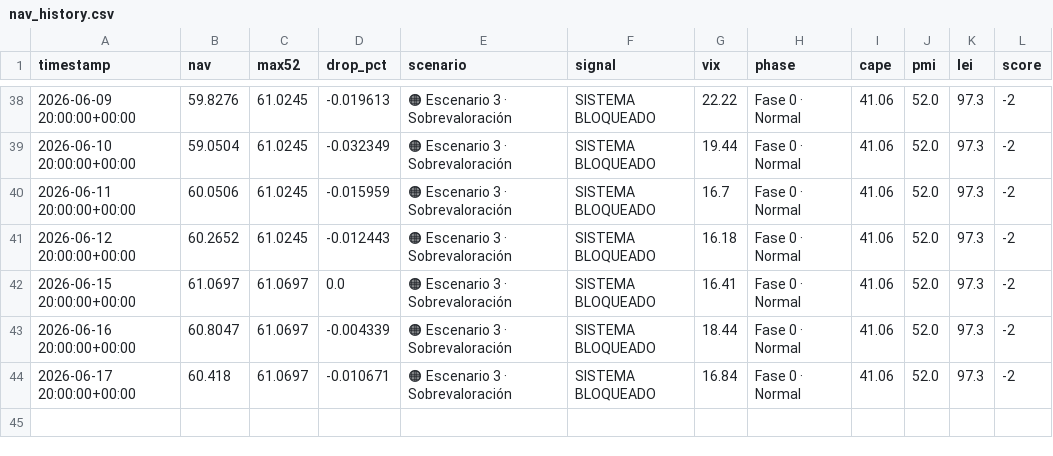
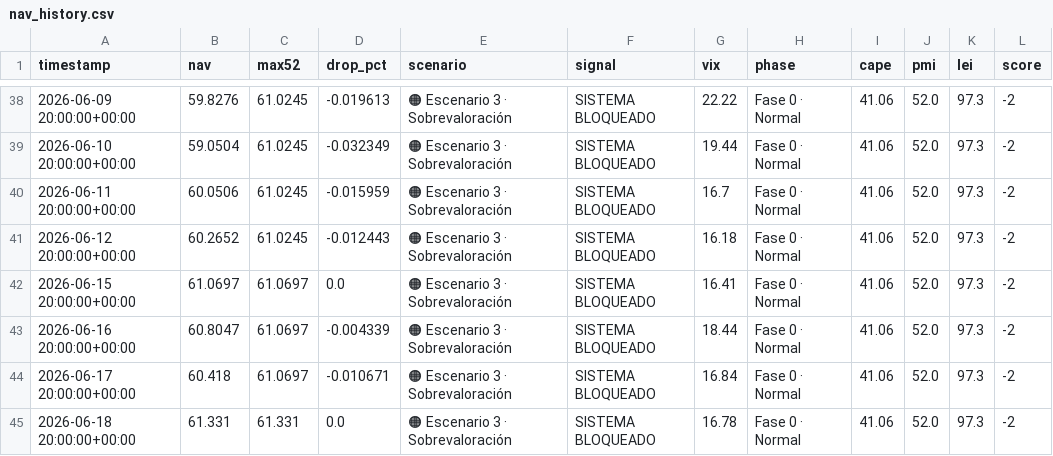
Before and after one commit to franciscosaezgutierrez/public-core, a CSV file: data/nav_history.csv, drawn as a sheet; only a part is shown, gaps mark what is left out; the diff names each change by its address in the sheet, - before the commit and + after, or states it on an @@ line.

```diff
--- a/data/nav_history.csv
+++ b/data/nav_history.csv
+row 45: 2026-06-18 20:00:00+00:00 | 61.331 | 61.331 | 0.0 | 🟠 Escenario 3 · Sobrevaloración | SISTEMA BLOQUEADO | 16.78 | Fase 0 · Normal | 41.06 | 52.0 | 97.3 | -2
```
Also changed, not shown: 1 other file.
